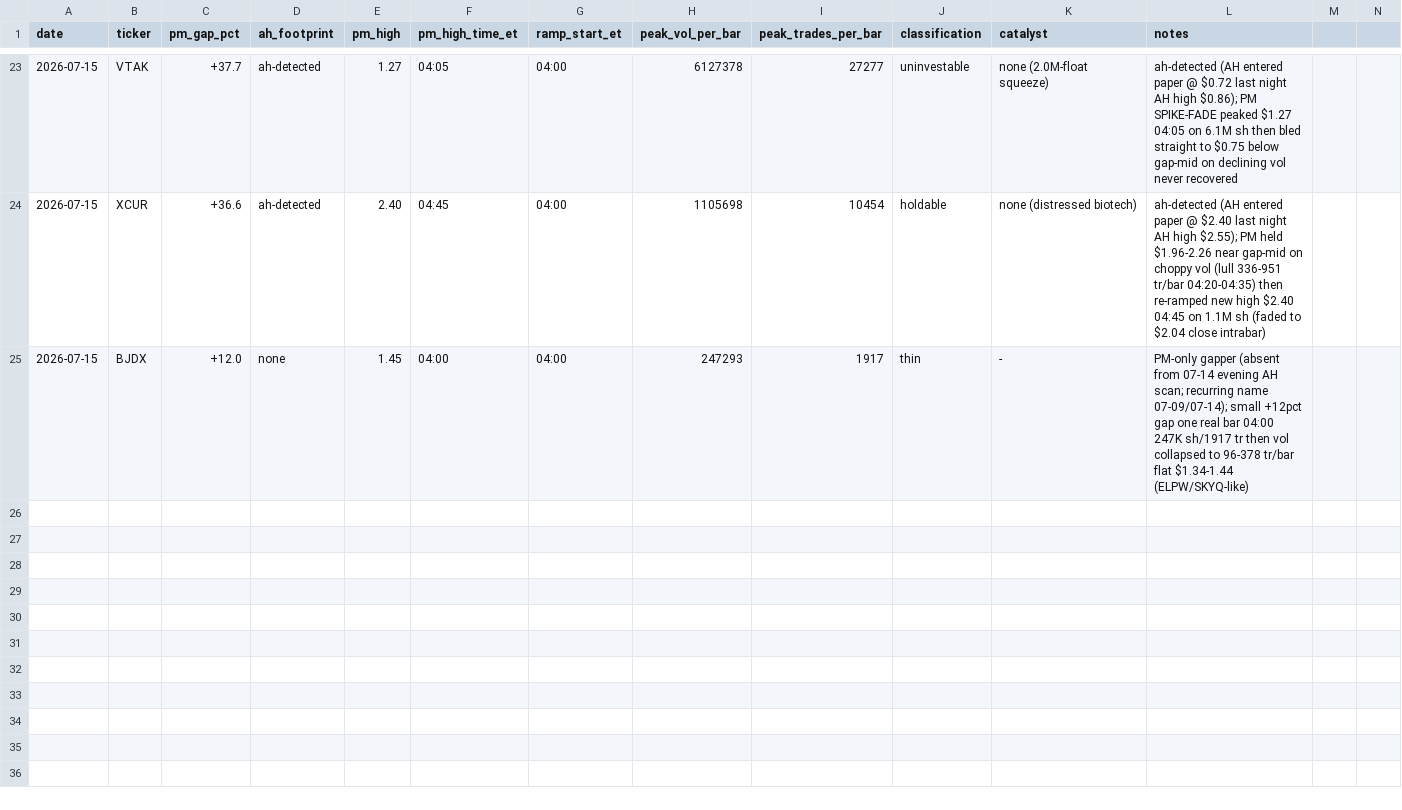
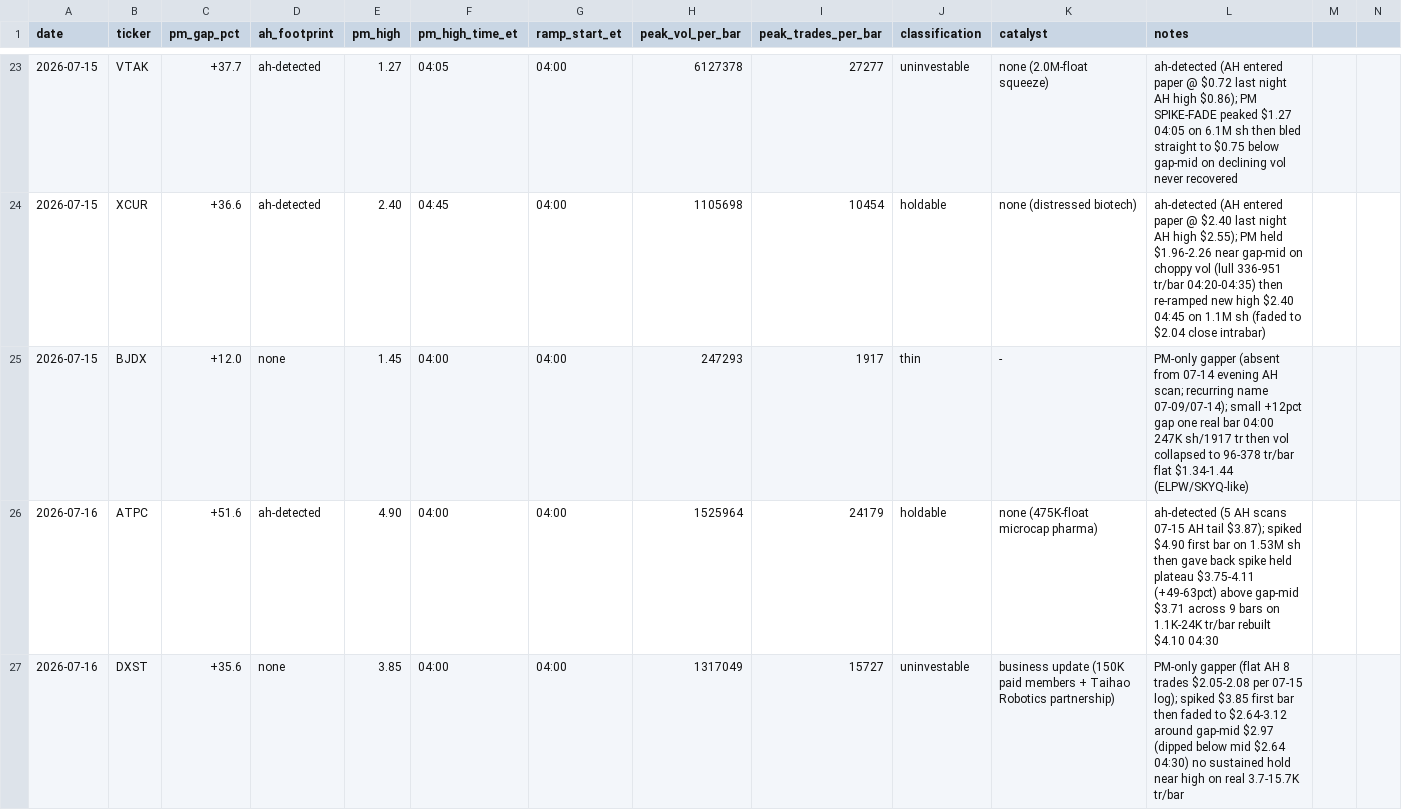
Before and after one commit to juanibiapina/trading, a CSV file: log/pm-open-scan.csv, drawn as a sheet; only a part is shown, gaps mark what is left out; the diff covers the shown part only.

Commit message:
pm-open scan 2026-07-16: 5 gappers logged

```diff
--- a/log/pm-open-scan.csv
+++ b/log/pm-open-scan.csv
@@ -25 +25,3 @@ date,ticker,pm_gap_pct,ah_footprint,pm_high,pm_high_time_et,ramp_start_et,peak_v
 2026-07-15,BJDX,+12.0,none,1.45,04:00,04:00,247293,1917,thin,-,PM-only gapper (absent from 07-14 evening AH scan; recurring name 07-09/07-14); small +12pct gap one real bar 04:00 247K sh/1917 tr then vol collapsed to 96-378 tr/bar flat $1.34-1.44 (ELPW/SKYQ-like)
+2026-07-16,ATPC,+51.6,ah-detected,4.90,04:00,04:00,1525964,24179,holdable,none (475K-float microcap pharma),ah-detected (5 AH scans 07-15 AH tail $3.87); spiked $4.90 first bar on 1.53M sh then gave back spike held plateau $3.75-4.11 (+49-63pct) above gap-mid $3.71 across 9 bars on 1.1K-24K tr/bar rebuilt $4.10 04:30
+2026-07-16,DXST,+35.6,none,3.85,04:00,04:00,1317049,15727,uninvestable,business update (150K paid members + Taihao Robotics partnership),PM-only gapper (flat AH 8 trades $2.05-2.08 per 07-15 log); spiked $3.85 first bar then faded to $2.64-3.12 around gap-mid $2.97 (dipped below mid $2.64 04:30) no sustained hold near high on real 3.7-15.7K tr/bar
```
Also changed, not shown: 3 added rows elsewhere in this file.
